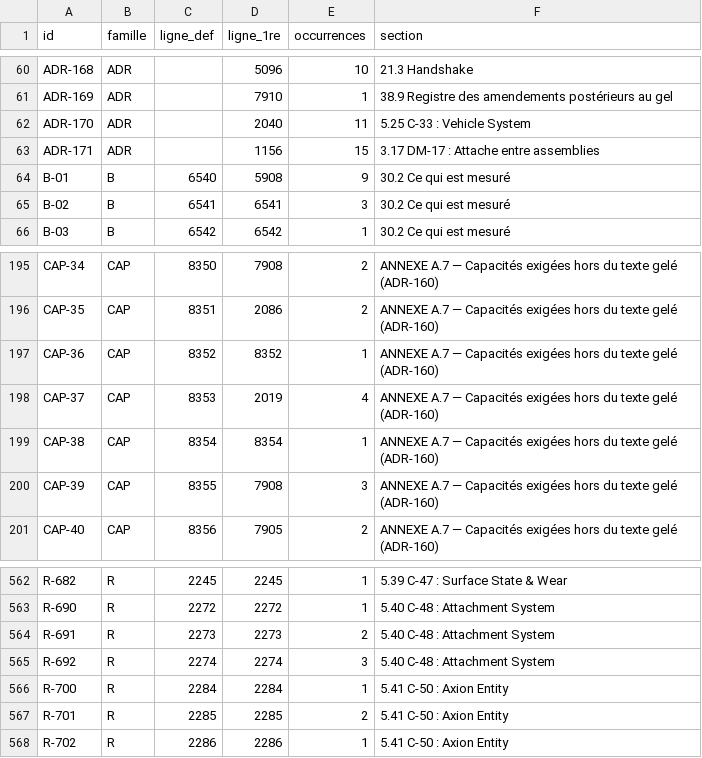
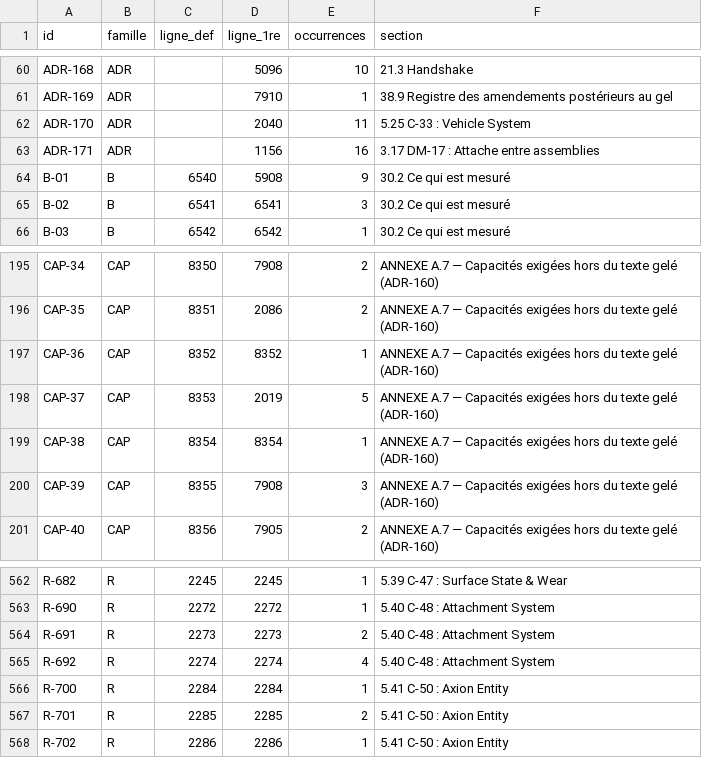
Before and after one commit to JLSkyzer/AXIONENGINE, a TSV file: docs/spec/ID-MAP.tsv, drawn as a sheet; only a part is shown, gaps mark what is left out.

```diff
--- a/docs/spec/ID-MAP.tsv
+++ b/docs/spec/ID-MAP.tsv
@@ -62,3 +62,3 @@ ADR-169	ADR		7910	1	38.9 Registre des amendements postérieurs au gel
 ADR-170	ADR		2040	11	5.25 C-33 : Vehicle System
-ADR-171	ADR		1156	15	3.17 DM-17 : Attache entre assemblies
+ADR-171	ADR		1156	16	3.17 DM-17 : Attache entre assemblies
 B-01	B	6540	5908	9	30.2 Ce qui est mesuré
@@ -197,3 +197,3 @@ CAP-35	CAP	8351	2086	2	ANNEXE A.7 — Capacités exigées hors du texte gelé (A
 CAP-36	CAP	8352	8352	1	ANNEXE A.7 — Capacités exigées hors du texte gelé (ADR-160)
-CAP-37	CAP	8353	2019	4	ANNEXE A.7 — Capacités exigées hors du texte gelé (ADR-160)
+CAP-37	CAP	8353	2019	5	ANNEXE A.7 — Capacités exigées hors du texte gelé (ADR-160)
 CAP-38	CAP	8354	8354	1	ANNEXE A.7 — Capacités exigées hors du texte gelé (ADR-160)
@@ -564,3 +564,3 @@ R-690	R	2272	2272	1	5.40 C-48 : Attachment System
 R-691	R	2273	2273	2	5.40 C-48 : Attachment System
-R-692	R	2274	2274	3	5.40 C-48 : Attachment System
+R-692	R	2274	2274	4	5.40 C-48 : Attachment System
 R-700	R	2284	2284	1	5.41 C-50 : Axion Entity
```
